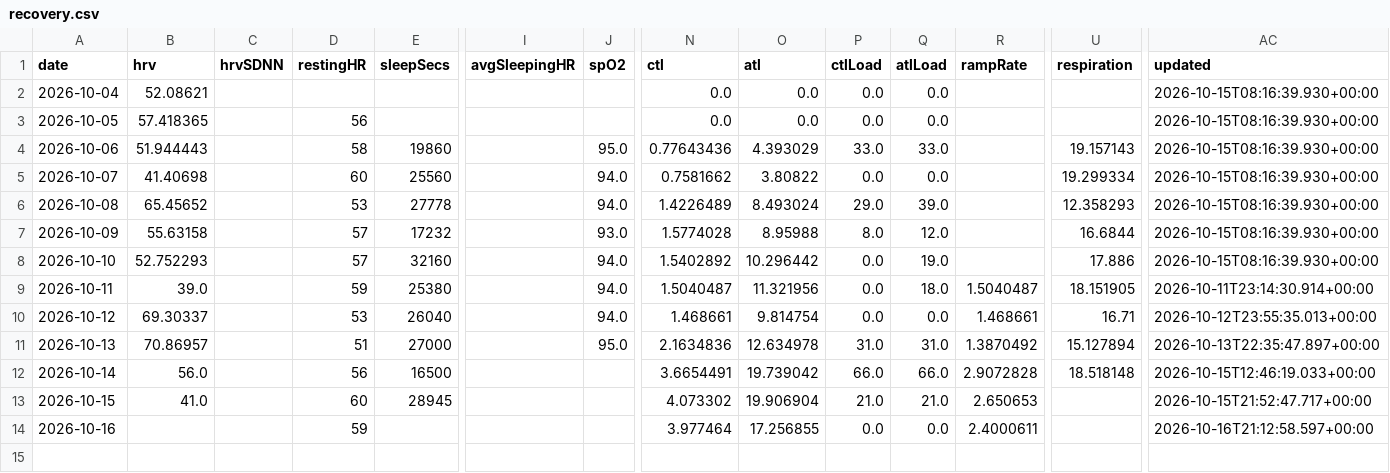
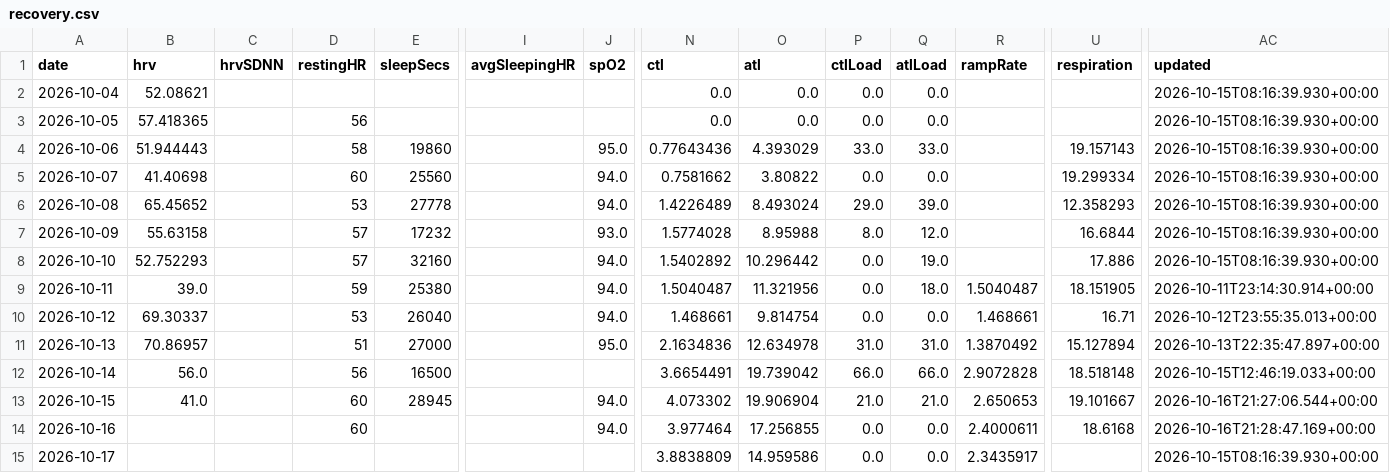
Before and after one commit to CarpetoX/garmin-recovery, a CSV file: recovery.csv, drawn as a sheet; only a part is shown, gaps mark what is left out; rows hold the shown columns only; the diff names each change by its address in the sheet, - before the commit and + after, or states it on an @@ line.

```diff
--- a/recovery.csv
+++ b/recovery.csv
-J13:J14 (spO2): (empty)
+J13:J14 (spO2): 94.0
-U13 (respiration): (empty)
+U13 (respiration): 19.101667
-AC13 (updated): 2026-10-15T21:52:47.717+00:00
+AC13 (updated): 2026-10-16T21:27:06.544+00:00
-D14 (restingHR): 59
+D14 (restingHR): 60
-U14 (respiration): (empty)
+U14 (respiration): 18.6168
-AC14 (updated): 2026-10-16T21:12:58.597+00:00
+AC14 (updated): 2026-10-16T21:28:47.169+00:00
+row 15: 2026-10-17 |  |  |  |  |  |  | 3.8838809 | 14.959586 | 0.0 | 0.0 | 2.3435917 |  | 2026-10-15T08:16:39.930+00:00
```
Also changed, not shown: 3 other files.
